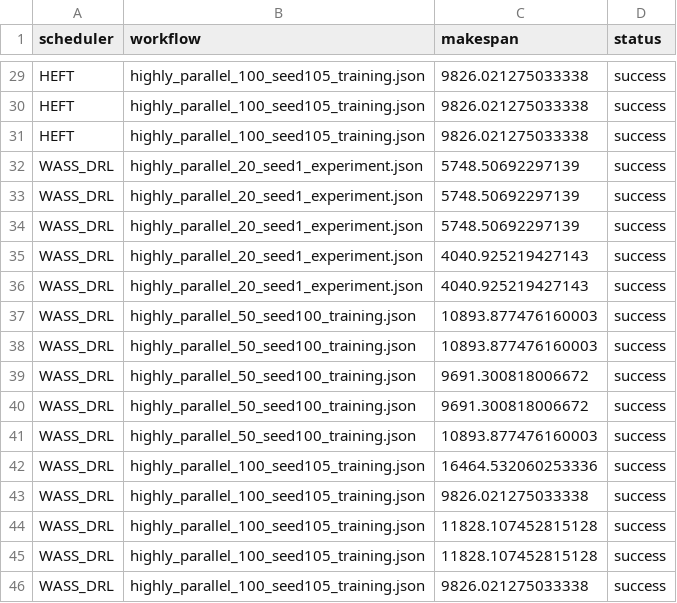
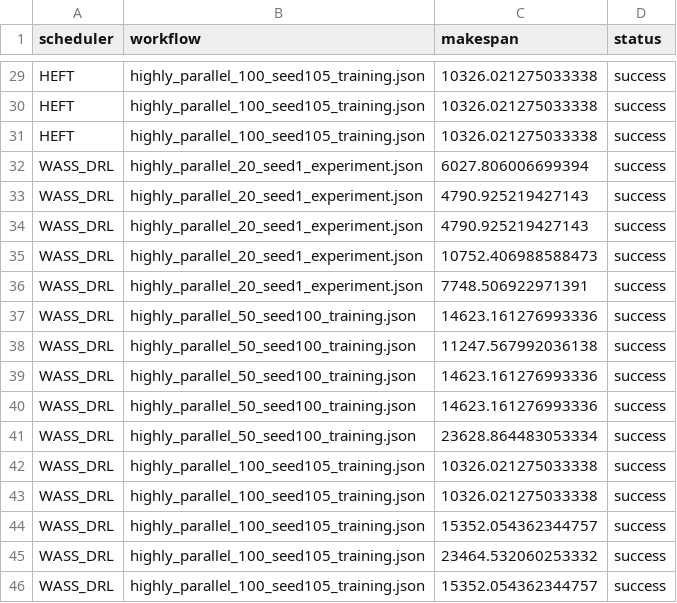
Before and after one commit to TicRAG/wass, a CSV file: results/final_experiments/detailed_results.csv, drawn as a sheet; only a part is shown, gaps mark what is left out; the diff covers the shown part only; the diff names each change by its address in the sheet, - before the commit and + after, or states it on an @@ line.

```diff
--- a/results/final_experiments/detailed_results.csv
+++ b/results/final_experiments/detailed_results.csv
-C29:C31 (makespan): 9826.021275033338
+C29:C31 (makespan): 10326.021275033338
-C32 (makespan): 5748.50692297139
+C32 (makespan): 6027.806006699394
-C33:C34 (makespan): 5748.50692297139
+C33:C34 (makespan): 4790.925219427143
-C35 (makespan): 4040.925219427143
+C35 (makespan): 10752.406988588473
-C36 (makespan): 4040.925219427143
+C36 (makespan): 7748.506922971391
-C37 (makespan): 10893.877476160003
+C37 (makespan): 14623.161276993336
-C38 (makespan): 10893.877476160003
+C38 (makespan): 11247.567992036138
-C39:C40 (makespan): 9691.300818006672
+C39:C40 (makespan): 14623.161276993336
-C41 (makespan): 10893.877476160003
+C41 (makespan): 23628.864483053334
-C42 (makespan): 16464.532060253336
+C42 (makespan): 10326.021275033338
-C43 (makespan): 9826.021275033338
+C43 (makespan): 10326.021275033338
-C44 (makespan): 11828.107452815128
+C44 (makespan): 15352.054362344757
-C45 (makespan): 11828.107452815128
+C45 (makespan): 23464.532060253332
-C46 (makespan): 9826.021275033338
+C46 (makespan): 15352.054362344757
```
Also changed, not shown: 27 edited cells elsewhere in this file, results/final_experiments/summary_results.csv, 6 other files.
